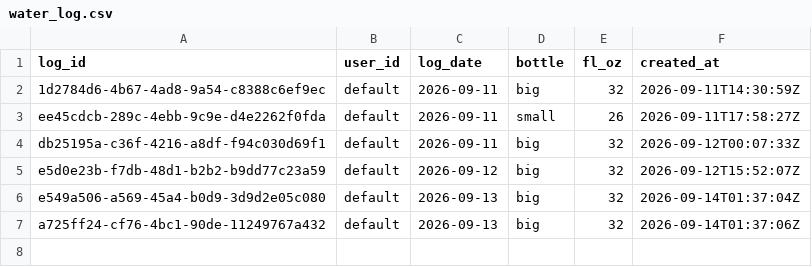
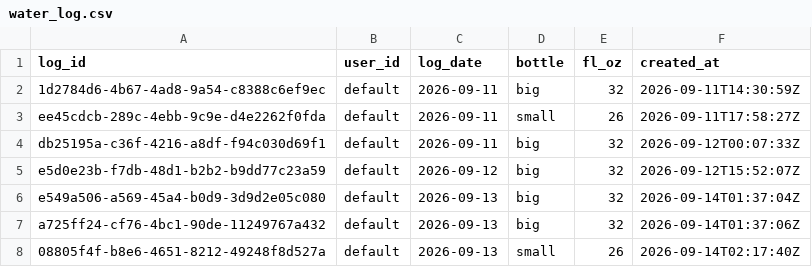
Before and after one commit to auckiefenstermacher19-cmd/MyFitnessClone, a CSV file: water_log.csv, drawn as a sheet; the diff names each change by its address in the sheet, - before the commit and + after, or states it on an @@ line.

Commit message:
water: +26 fl oz 2026-09-13

```diff
--- a/water_log.csv
+++ b/water_log.csv
+row 8: 08805f4f-b8e6-4651-8212-49248f8d527a | default | 2026-09-13 | small | 26 | 2026-09-14T02:17:40Z
```
